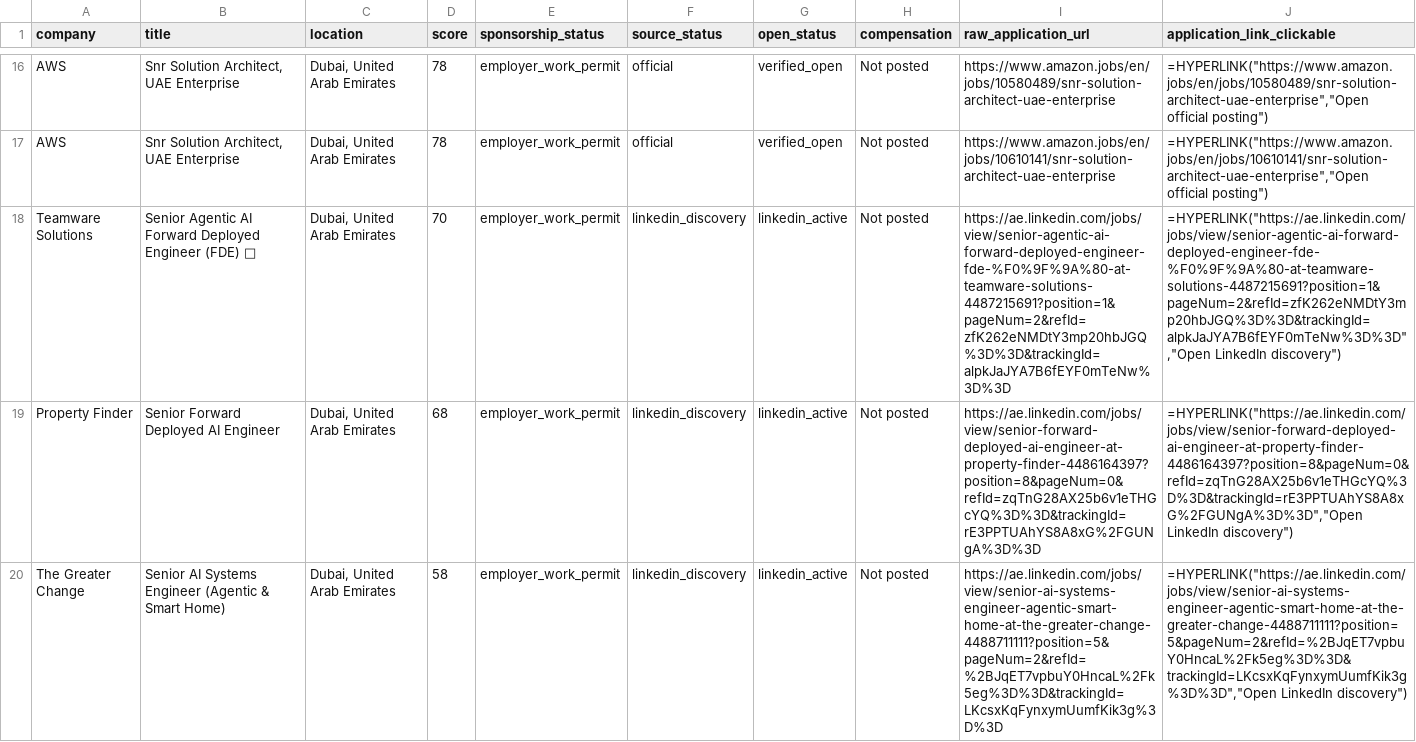
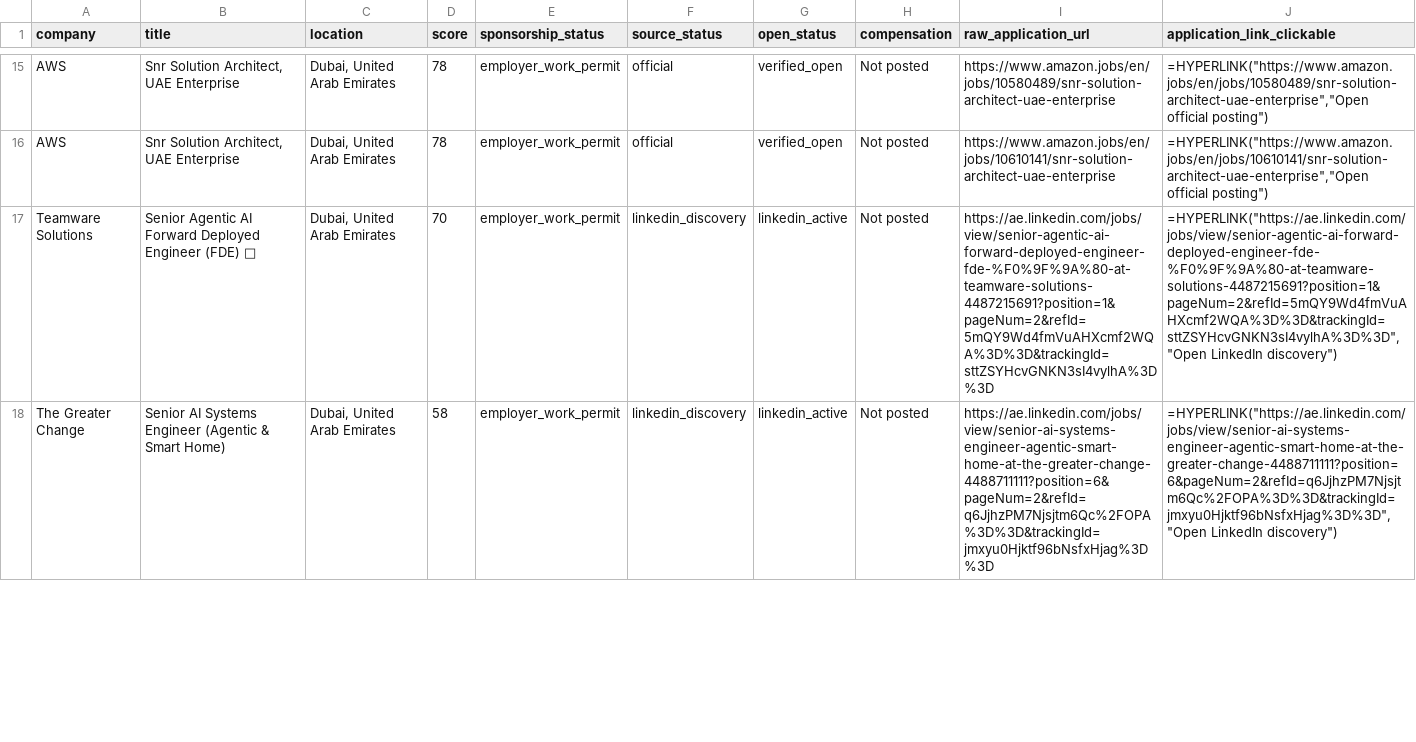
Before and after one commit to FairyFox5700/dubai-ai-career-tracker, a CSV file: data/jobs.csv, drawn as a sheet; only a part is shown, gaps mark what is left out; removed rows and columns are numbered as before the commit, all else as after; the diff covers the shown part only; the diff names each change by its address in the sheet, - before the commit and + after, or states it on an @@ line.

```diff
--- a/data/jobs.csv
+++ b/data/jobs.csv
-I17 (raw_application_url): https://ae.linkedin.com/jobs/view/senior-agentic-ai-forward-deployed-engineer-fde-%F0%9F%9A%80-at-teamware-solutions-4487215691?position=1&pageNum=2&refId=zfK262eNMDtY3mp20hbJGQ%3D%3D&trackingId=alpkJaJYA7B6fEYF0mTeNw%3D%3D
+I17 (raw_application_url): https://ae.linkedin.com/jobs/view/senior-agentic-ai-forward-deployed-engineer-fde-%F0%9F%9A%80-at-teamware-solutions-4487215691?position=1&pageNum=2&refId=5mQY9Wd4fmVuAHXcmf2WQA%3D%3D&trackingId=sttZSYHcvGNKN3sI4vylhA%3D%3D
-J17 (application_link_clickable): =HYPERLINK("https://ae.linkedin.com/jobs/view/senior-agentic-ai-forward-deployed-engineer-fde-%F0%9F%9A%80-at-teamware-solutions-4487215691?position=1&pageNum=2&refId=zfK262eNMDtY3mp20hbJGQ%3D%3D&trackingId=alpkJaJYA7B6fEYF0mTeNw%3D%3D","Open LinkedIn discovery")
+J17 (application_link_clickable): =HYPERLINK("https://ae.linkedin.com/jobs/view/senior-agentic-ai-forward-deployed-engineer-fde-%F0%9F%9A%80-at-teamware-solutions-4487215691?position=1&pageNum=2&refId=5mQY9Wd4fmVuAHXcmf2WQA%3D%3D&trackingId=sttZSYHcvGNKN3sI4vylhA%3D%3D","Open LinkedIn discovery")
-row 19: Property Finder | Senior Forward Deployed AI Engineer | Dubai, United Arab Emirates | 68 | employer_work_permit | linkedin_discovery | linkedin_active | Not posted | https://ae.linkedin.com/jobs/view/senior-forward-deployed-ai-engineer-at-property-finder-4486164397?position=8&pageNum=0&refId=zqTnG28AX25b6v1eTHGcYQ%3D%3D&trackingId=rE3PPTUAhYS8A8xG%2FGUNgA%3D%3D | =HYPERLINK("https://ae.linkedin.com/jobs/view/senior-forward-deployed-ai-engineer-at-property-finder-4486164397?position=8&pageNum=0&refId=zqTnG28AX25b6v1eTHGcYQ%3D%3D&trackingId=rE3PPTUAhYS8A8xG%2FGUNgA%3D%3D","Open LinkedIn discovery")
-I18 (raw_application_url): https://ae.linkedin.com/jobs/view/senior-ai-systems-engineer-agentic-smart-home-at-the-greater-change-4488711111?position=5&pageNum=2&refId=%2BJqET7vpbuY0HncaL%2Fk5eg%3D%3D&trackingId=LKcsxKqFynxymUumfKik3g%3D%3D
+I18 (raw_application_url): https://ae.linkedin.com/jobs/view/senior-ai-systems-engineer-agentic-smart-home-at-the-greater-change-4488711111?position=6&pageNum=2&refId=q6JjhzPM7Njsjtm6Qc%2FOPA%3D%3D&trackingId=jmxyu0Hjktf96bNsfxHjag%3D%3D
-J18 (application_link_clickable): =HYPERLINK("https://ae.linkedin.com/jobs/view/senior-ai-systems-engineer-agentic-smart-home-at-the-greater-change-4488711111?position=5&pageNum=2&refId=%2BJqET7vpbuY0HncaL%2Fk5eg%3D%3D&trackingId=LKcsxKqFynxymUumfKik3g%3D%3D","Open LinkedIn discovery")
+J18 (application_link_clickable): =HYPERLINK("https://ae.linkedin.com/jobs/view/senior-ai-systems-engineer-agentic-smart-home-at-the-greater-change-4488711111?position=6&pageNum=2&refId=q6JjhzPM7Njsjtm6Qc%2FOPA%3D%3D&trackingId=jmxyu0Hjktf96bNsfxHjag%3D%3D","Open LinkedIn discovery")
```
Also changed, not shown: 1 added row, 1 removed row and 16 edited cells elsewhere in this file, 2 other files.
